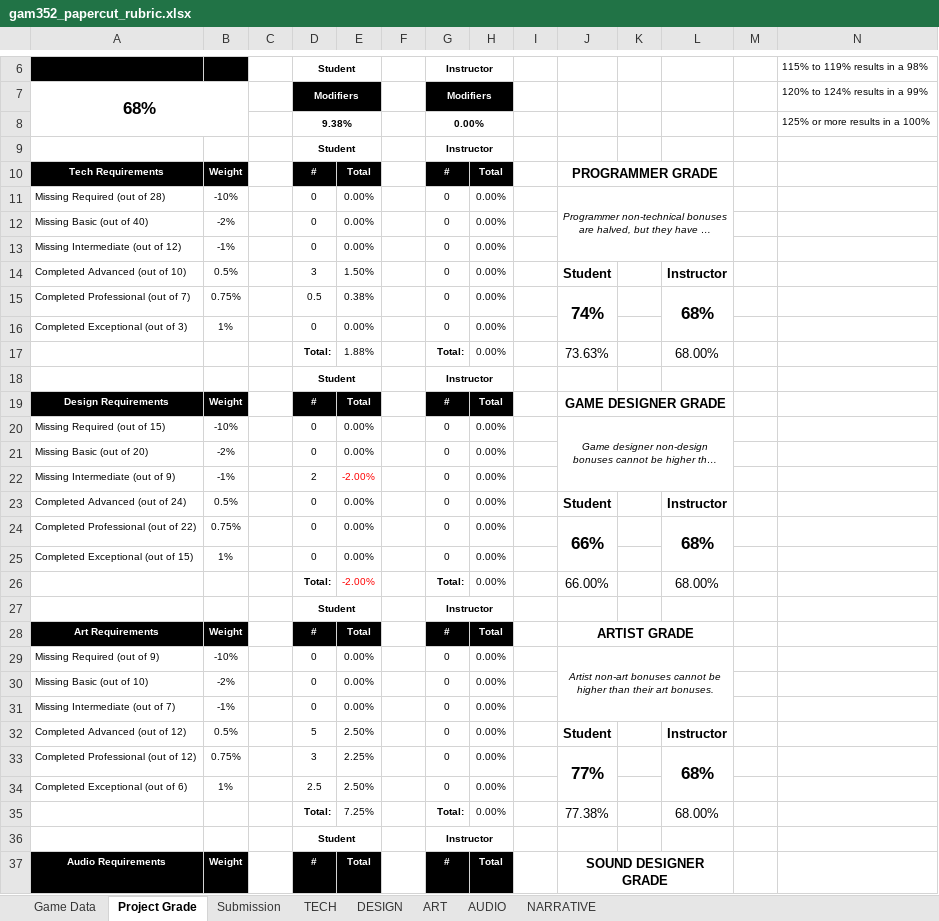
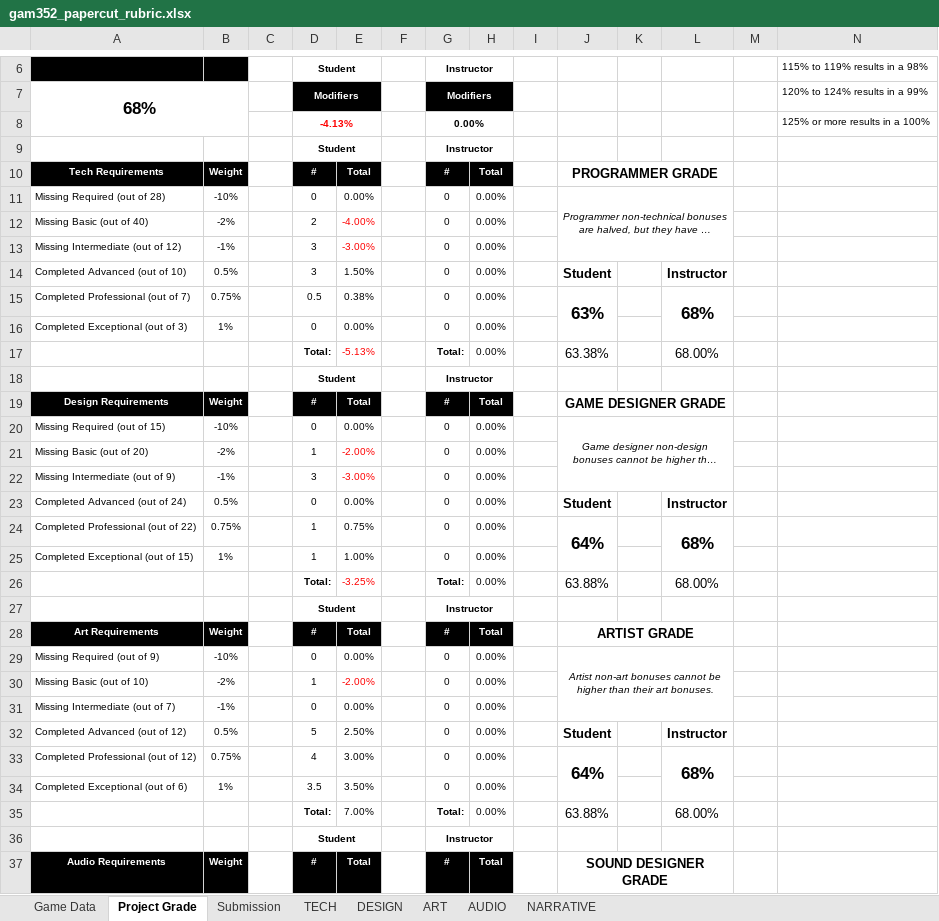
Before and after one commit to ThePaperMill/PaperCut, an Excel workbook: GameDocuments/gam352_papercut_rubric.xlsx, sheet Project Grade, drawn as a sheet; only a part is shown, gaps mark what is left out; long unchanged cells end in …; values as stored, in another font and other column widths than the file's, no borders; the diff covers the shown part only; the diff names each change by its address in the sheet, - before the commit and + after, or states it on an @@ line.

```diff
--- a/GameDocuments/gam352_papercut_rubric.xlsx (sheet Project Grade)
+++ b/GameDocuments/gam352_papercut_rubric.xlsx (sheet Project Grade)
-D8: 9.38%
+D8: -4.13%
-D8 text colour: black
+D8 text colour: #FF0000
-D12: 0
+D12: 2
-E12: 0.00%
+E12: -4.00%
-E12:E13 text colour: black
+E12:E13 text colour: #FF0000
-D13: 0
+D13: 3
-E13: 0.00%
+E13: -3.00%
-J15: 74%
+J15: 63%
-E17: 1.88%
+E17: -5.13%
-E17 text colour: black
+E17 text colour: #FF0000
-J17: 73.63%
+J17: 63.38%
-D21: 0
+D21: 1
-E21: 0.00%
+E21: -2.00%
-E21 text colour: black
+E21 text colour: #FF0000
-D22: 2
+D22: 3
-E22: -2.00%
+E22: -3.00%
-D24:D25: 0
+D24:D25: 1
-E24: 0.00%
+E24: 0.75%
-J24: 66%
+J24: 64%
-E25: 0.00%
+E25: 1.00%
-E26: -2.00%
+E26: -3.25%
-J26: 66.00%
+J26: 63.88%
-D30: 0
+D30: 1
-E30: 0.00%
+E30: -2.00%
-E30 text colour: black
+E30 text colour: #FF0000
-D33: 3
+D33: 4
-E33: 2.25%
+E33: 3.00%
-J33: 77%
+J33: 64%
-D34: 2.5
+D34: 3.5
-E34: 2.50%
+E34: 3.50%
-E35: 7.25%
+E35: 7.00%
-J35: 77.38%
+J35: 63.88%
```
Also changed, not shown: 10 edited cells and cell formats elsewhere in this sheet, sheet DESIGN, sheet AUDIO, sheet NARRATIVE, sheet ART, sheet TECH.
